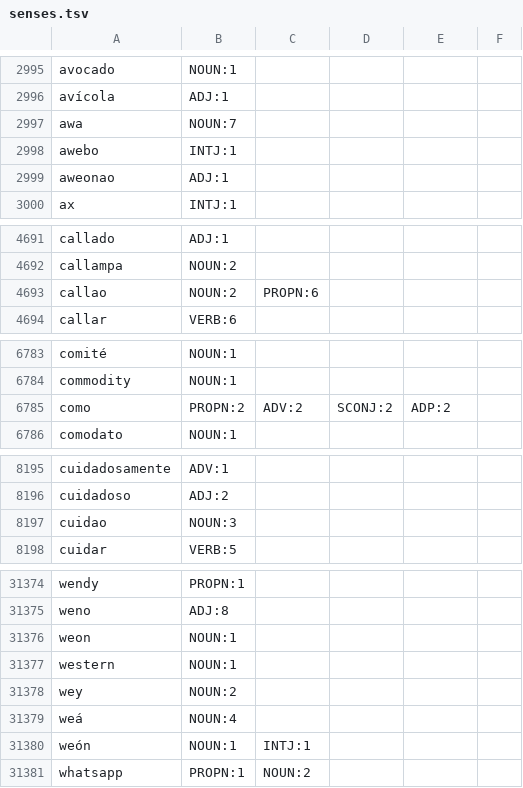
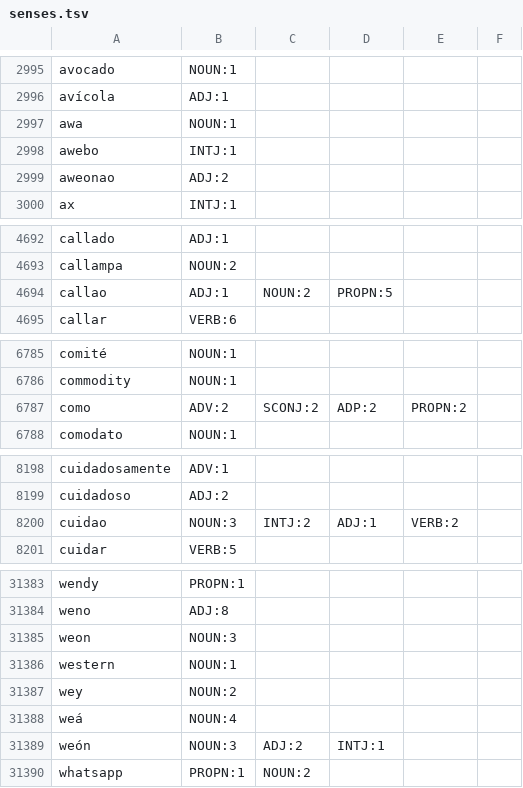
Before and after one commit to NEETROF/cymbra, a TSV file: scripts/lingua-data/tables/es-en/senses.tsv, drawn as a sheet; only a part is shown, gaps mark what is left out; the diff covers the shown part only.

Commit message:
feat(lingua): read es-en's senses as meanings, not the page's layout
A pre-pass of the English edition, read_as_meanings, run by
reduce-es-en.py before the etymology merging (refine-lingua-es-en-glosses
D1-D5): a nested sense under a label or a pointer is read by its own
gloss; a shortened or respelled form, and a pronoun's case form, by the
meaning it carries or its target's senses; a place's name goes after a
function word spelled like it; one English typography.

es-en re-pinned alone at its snapshot from its pinned release: 268 rows
change (111 of the top 10,000), 9 lemmas and 25 expressions gain a gloss,
none loses one; coverage 93.0 / 86.5 / 76.5 %.

Signed-off-by: Guillaume Fortin <gfortin@neetrof.fr>

```diff
--- a/scripts/lingua-data/tables/es-en/senses.tsv
+++ b/scripts/lingua-data/tables/es-en/senses.tsv
@@ -2996,5 +2996,5 @@ avocado	NOUN:1
 avícola	ADJ:1
-awa	NOUN:7
+awa	NOUN:1
 awebo	INTJ:1
-aweonao	ADJ:1
+aweonao	ADJ:2
 ax	INTJ:1
@@ -4692,3 +4693,3 @@ callado	ADJ:1
 callampa	NOUN:2
-callao	NOUN:2	PROPN:6
+callao	ADJ:1	NOUN:2	PROPN:5
 callar	VERB:6
@@ -6784,3 +6786,3 @@ comité	NOUN:1
 commodity	NOUN:1
-como	PROPN:2	ADV:2	SCONJ:2	ADP:2
+como	ADV:2	SCONJ:2	ADP:2	PROPN:2
 comodato	NOUN:1
@@ -8196,3 +8199,3 @@ cuidadosamente	ADV:1
 cuidadoso	ADJ:2
-cuidao	NOUN:3
+cuidao	NOUN:3	INTJ:2	ADJ:1	VERB:2
 cuidar	VERB:5
@@ -31375,3 +31384,3 @@ wendy	PROPN:1
 weno	ADJ:8
-weon	NOUN:1
+weon	NOUN:3
 western	NOUN:1
@@ -31379,3 +31388,3 @@ wey	NOUN:2
 weá	NOUN:4
-weón	NOUN:1	INTJ:1
+weón	NOUN:3	ADJ:2	INTJ:1
 whatsapp	PROPN:1	NOUN:2
```
Also changed, not shown: 9 added rows and 44 edited cells elsewhere in this file, scripts/lingua-data/tables/es-en/mwe.tsv, 5 other files.
